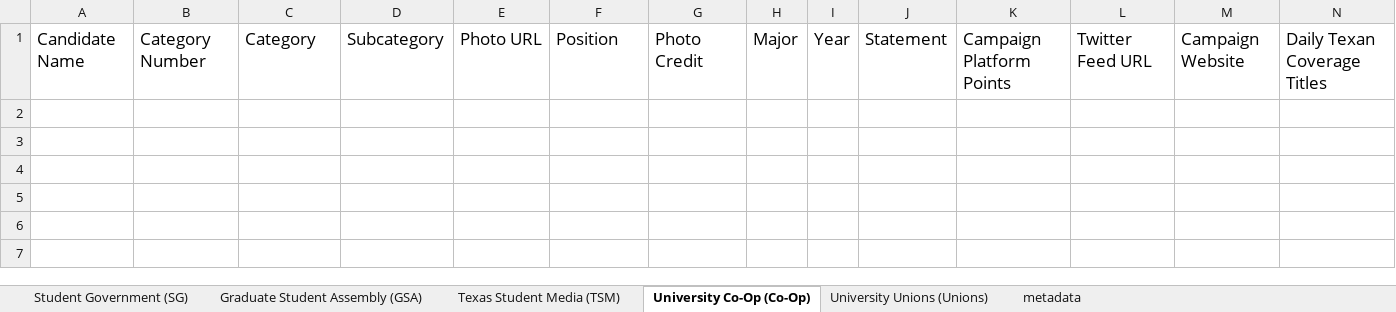
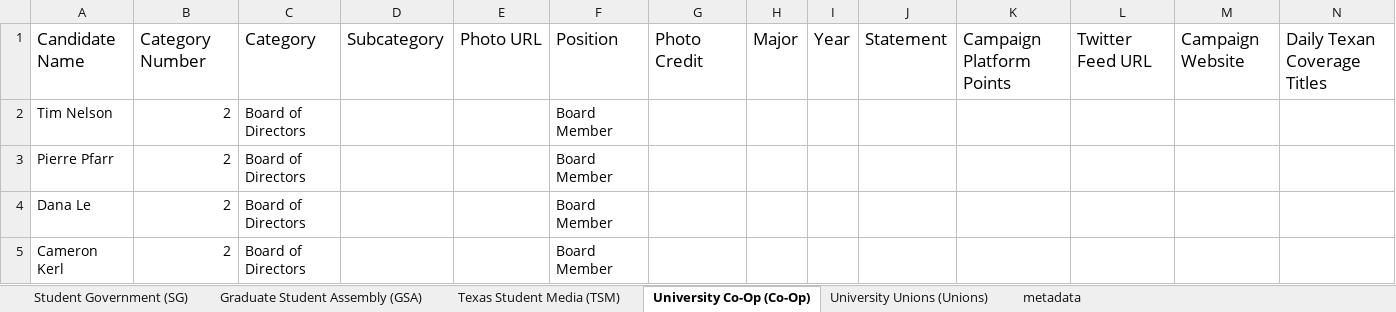
Before and after one commit to sc1f/hd49-expl, an Excel workbook: backend/copysheet.xlsx, sheet University Co-Op (Co-Op), drawn as a sheet; only a part is shown; values as stored, in another font and other column widths than the file's, no borders; charts and pictures not drawn; rows hold the shown columns only; the diff names each change by its address in the sheet, - before the commit and + after, or states it on an @@ line.

```diff
--- a/backend/copysheet.xlsx (sheet University Co-Op (Co-Op))
+++ b/backend/copysheet.xlsx (sheet University Co-Op (Co-Op))
+row 2: Tim Nelson | 2 | Board of Directors |  |  | Board Member
+row 3: Pierre Pfarr | 2 | Board of Directors |  |  | Board Member
+row 4: Dana Le | 2 | Board of Directors |  |  | Board Member
+row 5: Cameron Kerl | 2 | Board of Directors |  |  | Board Member
```
Also changed, not shown: sheet Student Government (SG), sheet Texas Student Media (TSM), sheet University Unions (Unions), sheet metadata, charts or pictures, 4 other files.
